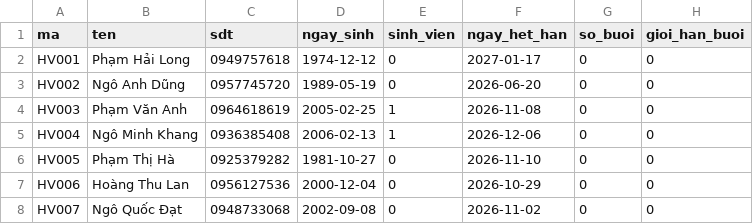
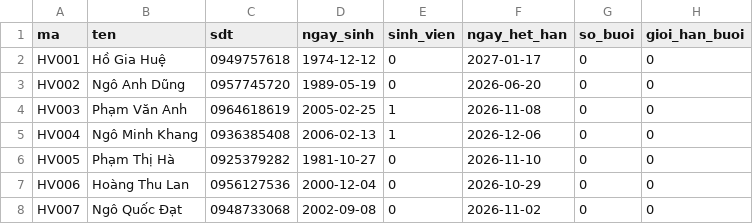
Before and after one commit to zhaahue08/OPP-GymManagement, a CSV file: win32version/data/hoi_vien.csv, drawn as a sheet; only a part is shown; the diff names each change by its address in the sheet, - before the commit and + after, or states it on an @@ line.

Commit message:
Update member data in hoi_vien.csv

```diff
--- a/win32version/data/hoi_vien.csv
+++ b/win32version/data/hoi_vien.csv
-B2 (ten): Phạm Hải Long
+B2 (ten): Hồ Gia Huệ
```
